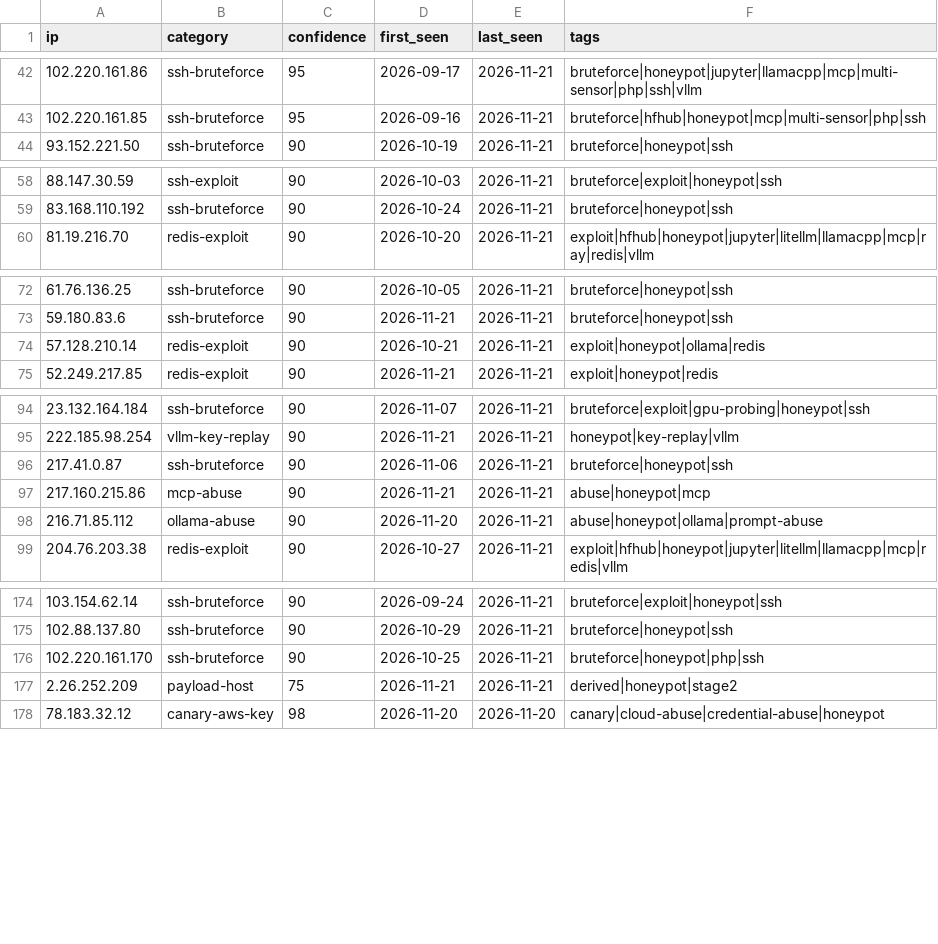
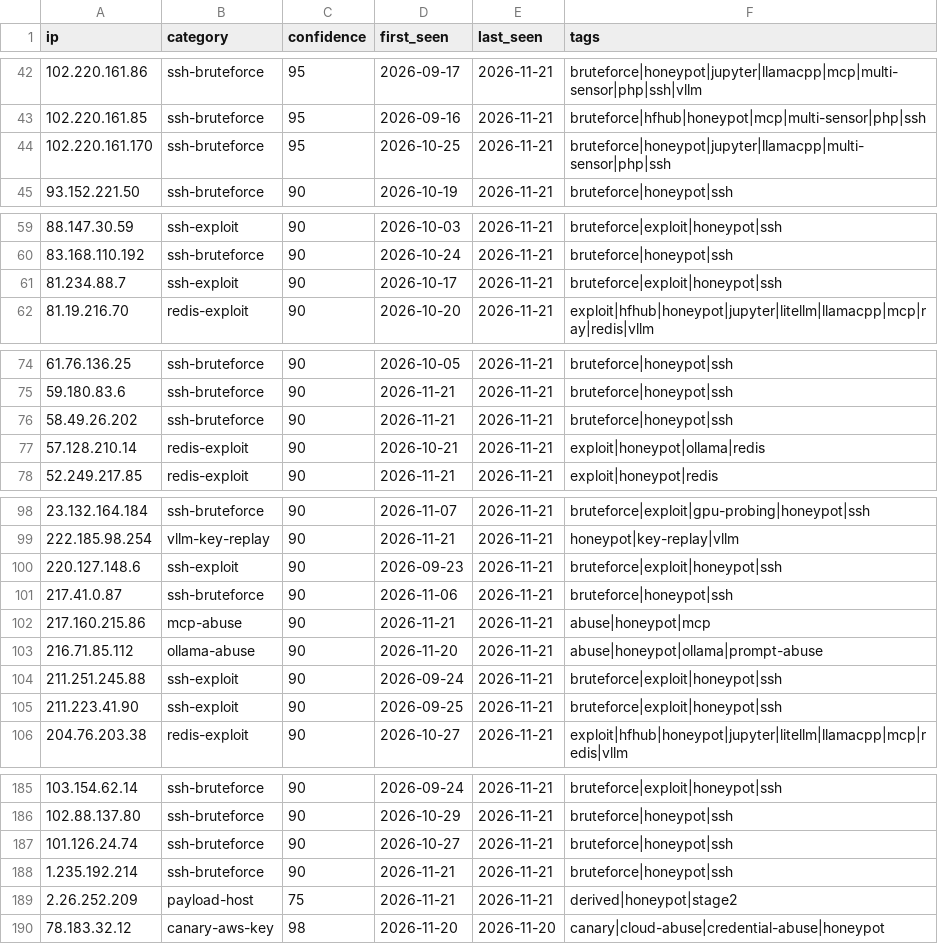
Before and after one commit to Zikmadol/trapline-ioc, a CSV file: feeds/all-observed.csv, drawn as a sheet; only a part is shown, gaps mark what is left out; the diff covers the shown part only.

```diff
--- a/feeds/all-observed.csv
+++ b/feeds/all-observed.csv
@@ -43,2 +43,3 @@ ip,category,confidence,first_seen,last_seen,tags
 102.220.161.85,ssh-bruteforce,95,2026-09-16,2026-11-21,bruteforce|hfhub|honeypot|mcp|multi-sensor|php|ssh
+102.220.161.170,ssh-bruteforce,95,2026-10-25,2026-11-21,bruteforce|honeypot|jupyter|llamacpp|multi-sensor|php|ssh
 93.152.221.50,ssh-bruteforce,90,2026-10-19,2026-11-21,bruteforce|honeypot|ssh
@@ -59,2 +60,3 @@ ip,category,confidence,first_seen,last_seen,tags
 83.168.110.192,ssh-bruteforce,90,2026-10-24,2026-11-21,bruteforce|honeypot|ssh
+81.234.88.7,ssh-exploit,90,2026-10-17,2026-11-21,bruteforce|exploit|honeypot|ssh
 81.19.216.70,redis-exploit,90,2026-10-20,2026-11-21,exploit|hfhub|honeypot|jupyter|litellm|llamacpp|mcp|ray|redis|vllm
@@ -73,2 +75,3 @@ ip,category,confidence,first_seen,last_seen,tags
 59.180.83.6,ssh-bruteforce,90,2026-11-21,2026-11-21,bruteforce|honeypot|ssh
+58.49.26.202,ssh-bruteforce,90,2026-11-21,2026-11-21,bruteforce|honeypot|ssh
 57.128.210.14,redis-exploit,90,2026-10-21,2026-11-21,exploit|honeypot|ollama|redis
@@ -95,2 +99,3 @@ ip,category,confidence,first_seen,last_seen,tags
 222.185.98.254,vllm-key-replay,90,2026-11-21,2026-11-21,honeypot|key-replay|vllm
+220.127.148.6,ssh-exploit,90,2026-09-23,2026-11-21,bruteforce|exploit|honeypot|ssh
 217.41.0.87,ssh-bruteforce,90,2026-11-06,2026-11-21,bruteforce|honeypot|ssh
@@ -98,2 +103,4 @@ ip,category,confidence,first_seen,last_seen,tags
 216.71.85.112,ollama-abuse,90,2026-11-20,2026-11-21,abuse|honeypot|ollama|prompt-abuse
+211.251.245.88,ssh-exploit,90,2026-09-24,2026-11-21,bruteforce|exploit|honeypot|ssh
+211.223.41.90,ssh-exploit,90,2026-09-25,2026-11-21,bruteforce|exploit|honeypot|ssh
 204.76.203.38,redis-exploit,90,2026-10-27,2026-11-21,exploit|hfhub|honeypot|jupyter|litellm|llamacpp|mcp|redis|vllm
@@ -175,3 +186,4 @@ ip,category,confidence,first_seen,last_seen,tags
 102.88.137.80,ssh-bruteforce,90,2026-10-29,2026-11-21,bruteforce|honeypot|ssh
-102.220.161.170,ssh-bruteforce,90,2026-10-25,2026-11-21,bruteforce|honeypot|php|ssh
+101.126.24.74,ssh-bruteforce,90,2026-10-27,2026-11-21,bruteforce|honeypot|ssh
+1.235.192.214,ssh-bruteforce,90,2026-11-21,2026-11-21,bruteforce|honeypot|ssh
 2.26.252.209,payload-host,75,2026-11-21,2026-11-21,derived|honeypot|stage2
```
Also changed, not shown: 5 added rows and 10 removed rows elsewhere in this file, daily/2026-11-21.csv, feeds/ai-infra.csv, 12 other files.
